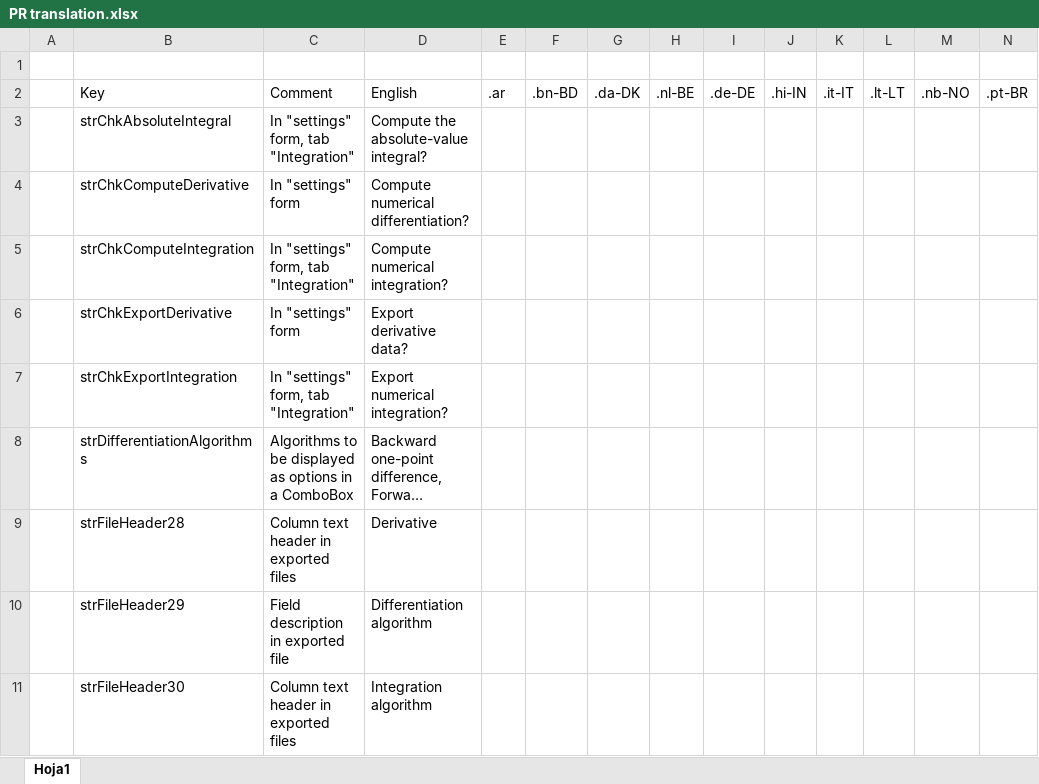
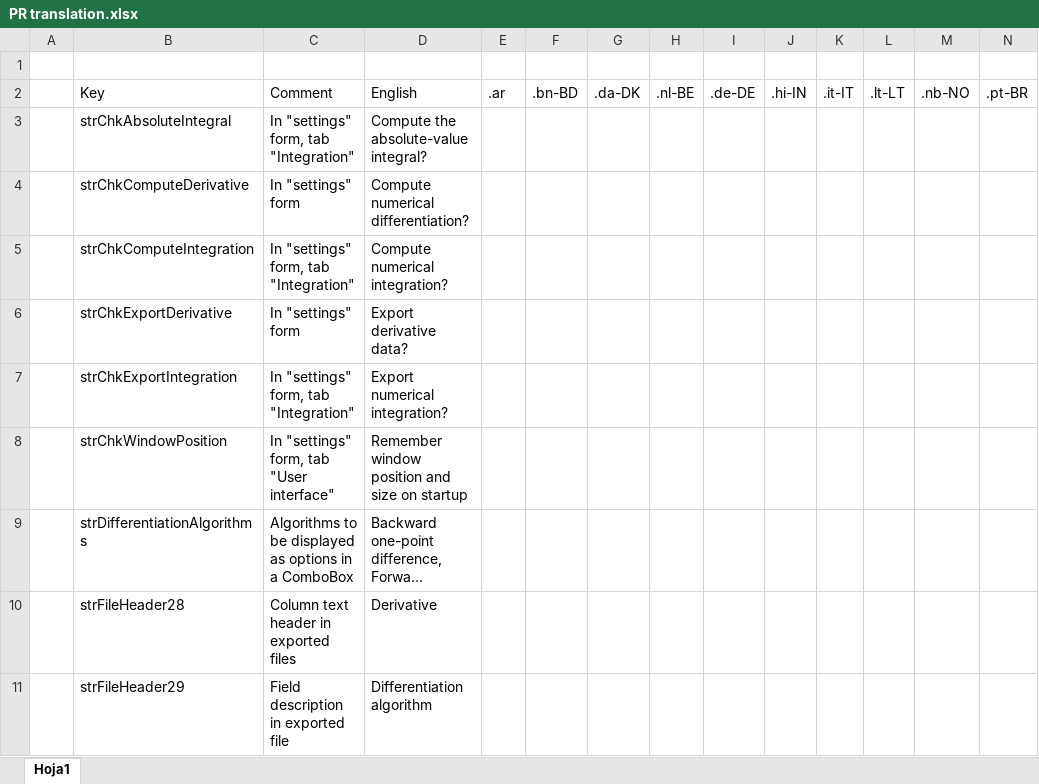
Before and after one commit to arthurits/SignalAnalysis, an Excel workbook: SignalAnalysis/localization/PR translation.xlsx, sheet Hoja1, drawn as a sheet; only a part is shown; the shorter side is filled out with more unchanged rows; long unchanged cells end in …; values as stored, in another font and other column widths than the file's, no borders; table styles not drawn; rows hold the shown columns only; the diff names each change by its address in the sheet, - before the commit and + after, or states it on an @@ line.

```diff
--- a/SignalAnalysis/localization/PR translation.xlsx (sheet Hoja1)
+++ b/SignalAnalysis/localization/PR translation.xlsx (sheet Hoja1)
+row 8:  | strChkWindowPosition | In "settings" form, tab "User interface" | Remember window position and size on startup
```
Also changed, not shown: SignalAnalysis/localization/Estonian (et-EE) translation.xlsx, SignalAnalysis/localization/Latvian (lv-LV) translation.xlsx, 18 other files.
